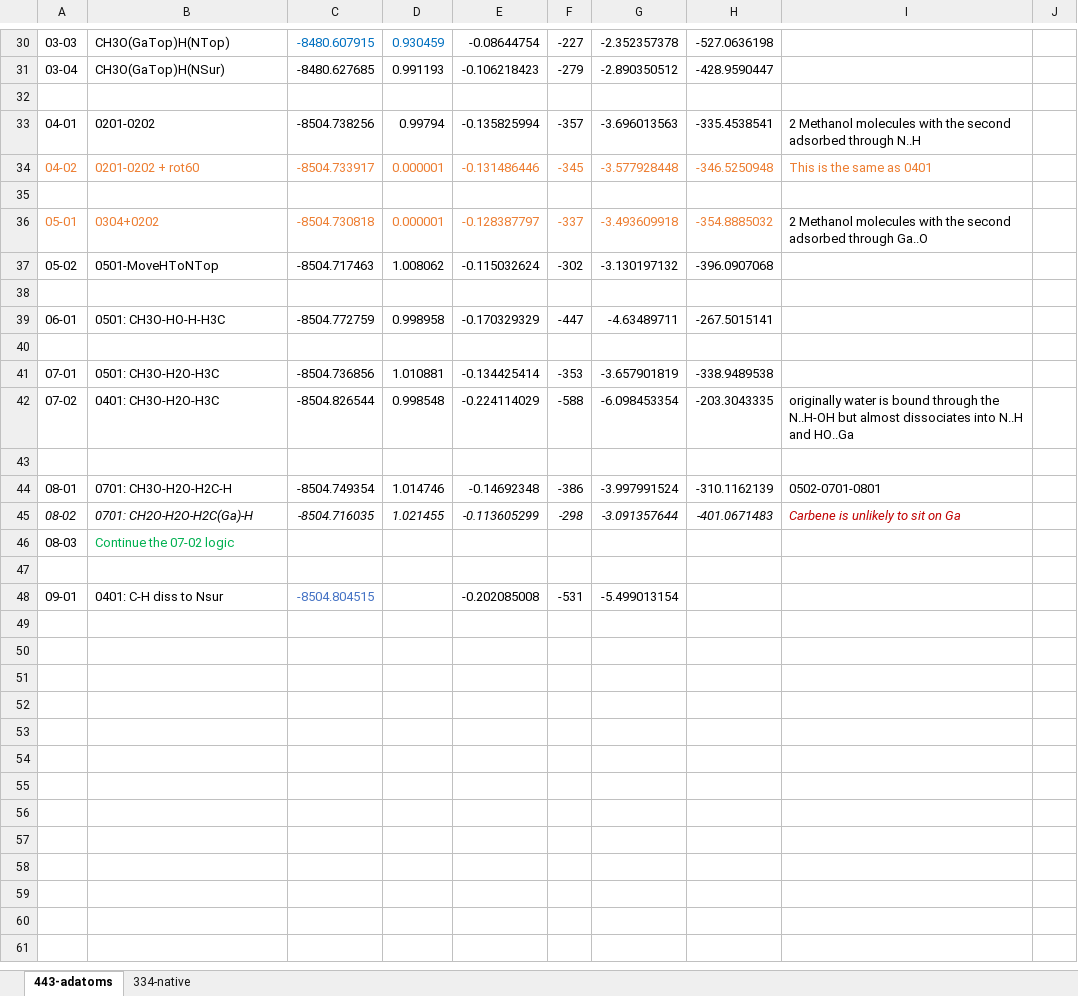
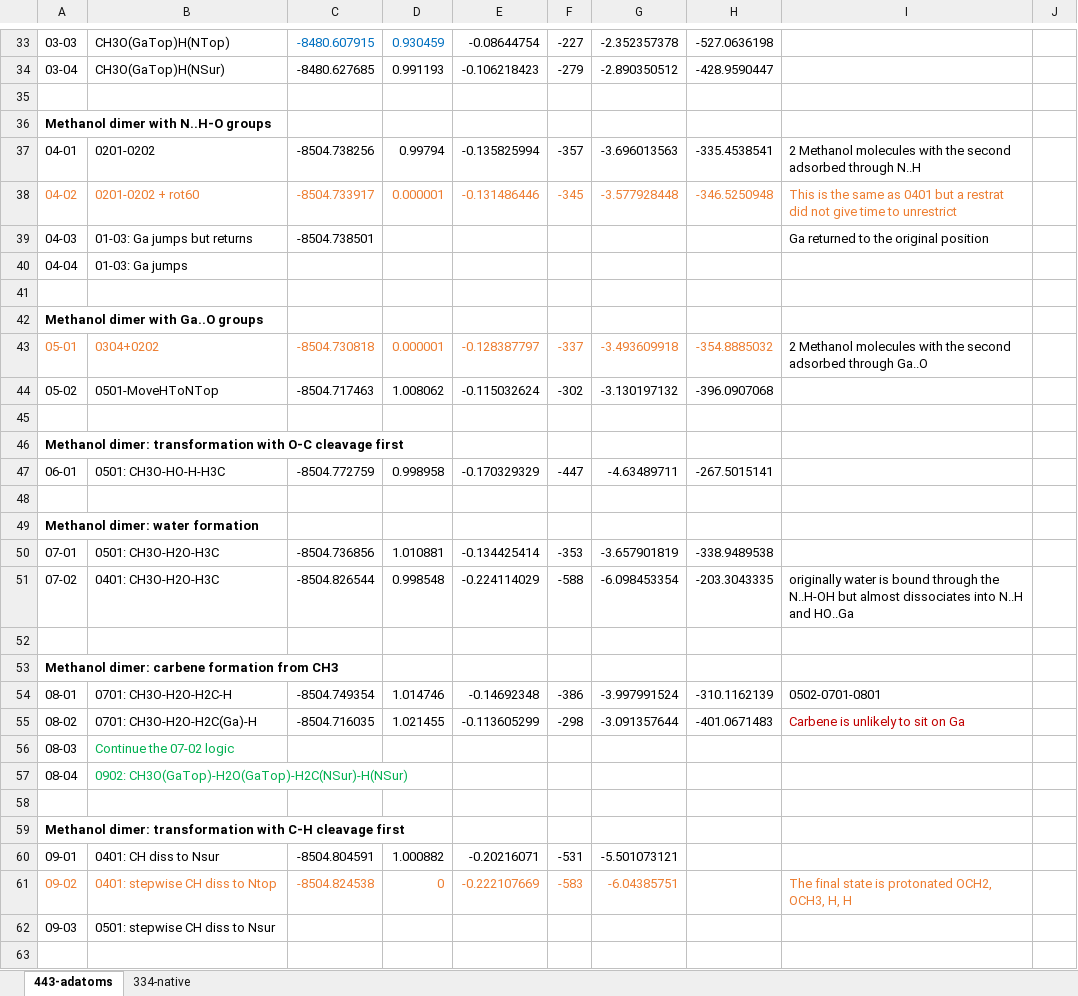
Before and after one commit to rzk1/Carbene, an Excel workbook: Summary.xlsx, sheet 443-adatoms, drawn as a sheet; only a part is shown, gaps mark what is left out; values as stored, in another font and other column widths than the file's, no borders; addresses are those after the commit; the diff covers the shown part only; the diff names each change by its address in the sheet, - before the commit and + after, or states it on an @@ line.

```diff
--- a/Summary.xlsx (sheet 443-adatoms)
+++ b/Summary.xlsx (sheet 443-adatoms)
+row 36: Methanol dimer with N..H-O groups
-I38: …as 0401
+I38: …as 0401 but a restrat did not give time to unrestrict
+row 39: 04-03 | 01-03: Ga jumps but returns | -8504.738501 |  |  |  |  |  | Ga returned to the original position
+row 40: 04-04 | 01-03: Ga jumps
+row 42: Methanol dimer with Ga..O groups
+row 46: Methanol dimer: transformation with O-C cleavage first
+row 49: Methanol dimer: water formation
+row 53: Methanol dimer: carbene formation from CH3
-A55:I55 italic: on
+A55:I55 italic: off
-B55: 0701: CH2O-H2O-H2C(Ga)-H
+B55: 0701: CH3O-H2O-H2C(Ga)-H
+row 57: 08-04 | 0902: CH3O(GaTop)-H2O(GaTop)-H2C(NSur)-H(NSur)
+row 59: Methanol dimer: transformation with C-H cleavage first
-B60: 0401: C-H diss to Nsur
+B60: 0401: CH diss to Nsur
-C60: -8504.804515
+C60: -8504.804591
-C60 text colour: #4472C4
+C60 text colour: black
-D60: (empty)
+D60: 1.000882
-E60: -0.202085008
+E60: -0.20216071
-G60: -5.499013154
+G60: -5.501073121
+row 61: 09-02 | 0401: stepwise CH diss to Ntop | -8504.824538 | 0 | -0.222107669 | -583 | -6.04385751 |  | The final state is protonated OCH2, OCH3, H, H
+row 62: 09-03 | 0501: stepwise CH diss to Nsur
+row 63: (empty)
```
Also changed, not shown: 9 added rows and 1 removed row elsewhere in this sheet, formulas that keep their value, 11 other files.
